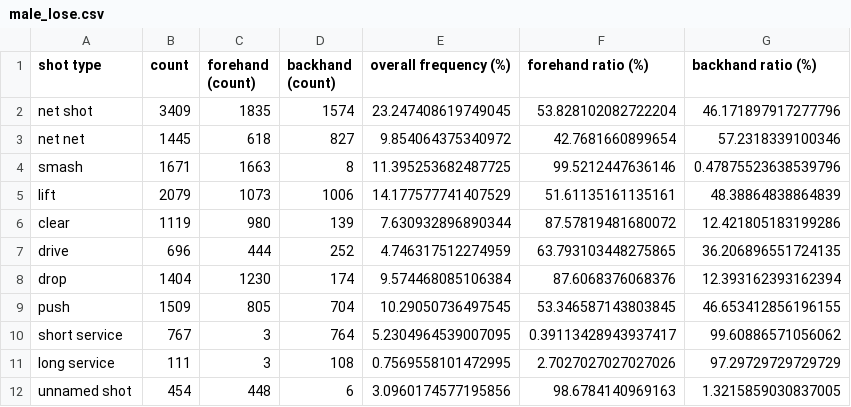
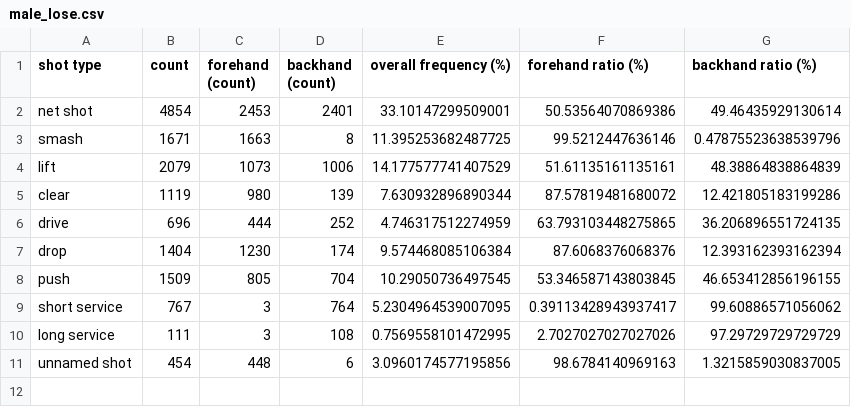
Before and after one commit to LianYouqi/Rally-Atlas, a CSV file: processed_data/male_lose.csv, drawn as a sheet.

```diff
--- a/processed_data/male_lose.csv
+++ b/processed_data/male_lose.csv
@@ -1,4 +1,3 @@
 shot type,count,forehand (count),backhand (count),overall frequency (%),forehand ratio (%),backhand ratio (%)
-net shot,3409,1835,1574,23.247408619749045,53.828102082722204,46.171897917277796
-net net,1445,618,827,9.854064375340972,42.7681660899654,57.2318339100346
+net shot,4854,2453,2401,33.10147299509001,50.53564070869386,49.46435929130614
 smash,1671,1663,8,11.395253682487725,99.5212447636146,0.47875523638539796
```
Also changed, not shown: processed_data/female_lose.csv, processed_data/female_win.csv, 3 other files.
